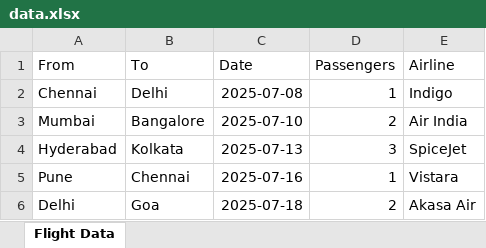
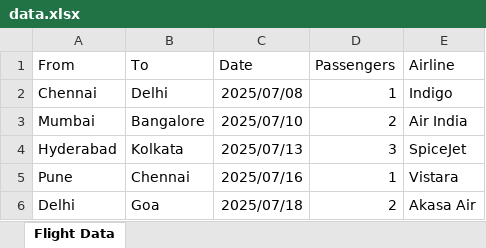
Before and after one commit to Taarun13/Testing_Selenium, an Excel workbook: data.xlsx, sheet Flight Data, drawn as a sheet; values as stored, in another font and other column widths than the file's, no borders; the diff names each change by its address in the sheet, - before the commit and + after, or states it on an @@ line.

```diff
--- a/data.xlsx (sheet Flight Data)
+++ b/data.xlsx (sheet Flight Data)
-C2 (Date): 2025-07-08
+C2 (Date): 2025/07/08
-C3 (Date): 2025-07-10
+C3 (Date): 2025/07/10
-C4 (Date): 2025-07-13
+C4 (Date): 2025/07/13
-C5 (Date): 2025-07-16
+C5 (Date): 2025/07/16
-C6 (Date): 2025-07-18
+C6 (Date): 2025/07/18
```
Also changed, not shown: 2 other files.
